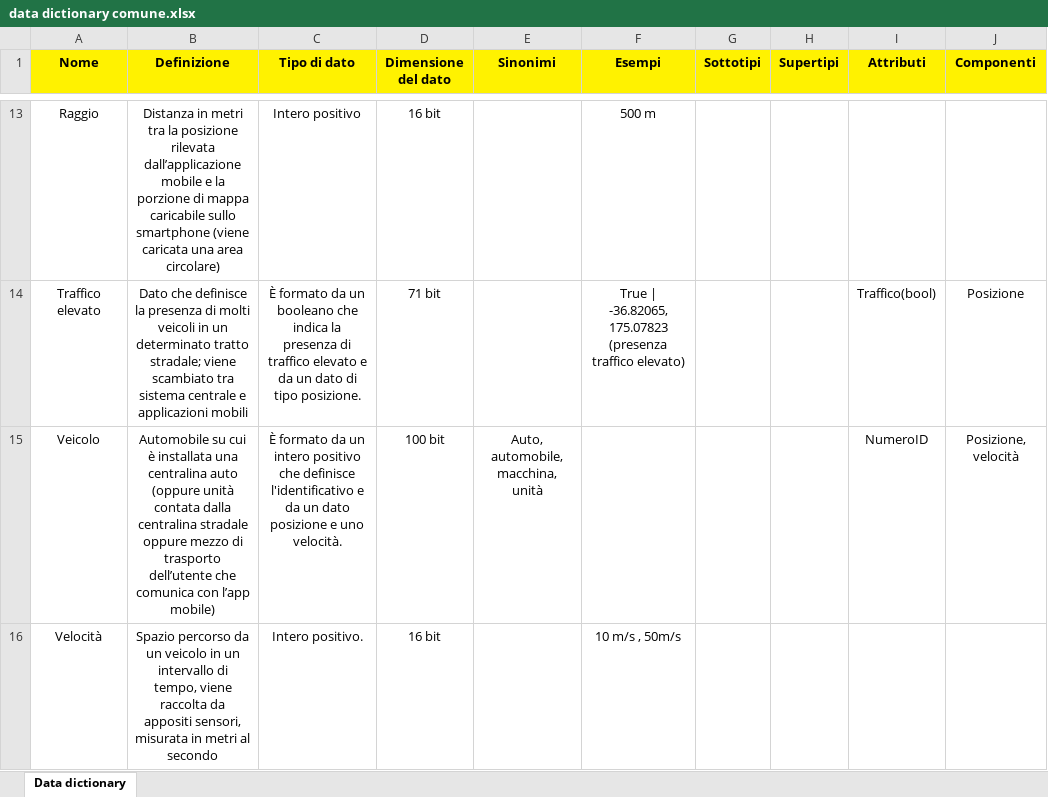
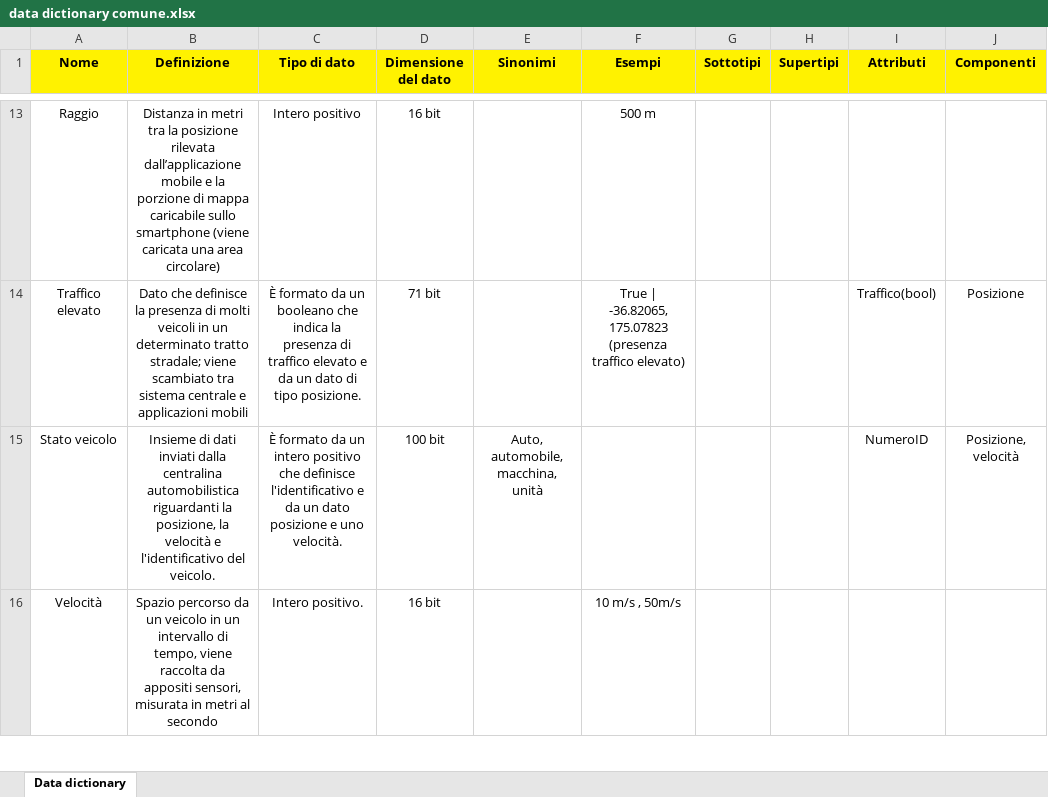
Before and after one commit to andreapozzoli/traffic-monitor, an Excel workbook: requisiti/data dictionary/data dictionary comune.xlsx, sheet Data dictionary, drawn as a sheet; only a part is shown, gaps mark what is left out; values as stored, in another font and other column widths than the file's, no borders; the diff covers the shown part only; the diff names each change by its address in the sheet, - before the commit and + after, or states it on an @@ line.

Commit message:
data dictionary aggiornato

```diff
--- a/requisiti/data dictionary/data dictionary comune.xlsx (sheet Data dictionary)
+++ b/requisiti/data dictionary/data dictionary comune.xlsx (sheet Data dictionary)
-A15 (Nome): Veicolo
+A15 (Nome): Stato veicolo
-B15 (Definizione): Automobile su cui è installata una centralina auto (oppure unità contata dalla centralina stradale oppure mezzo di trasporto dell’utente che comunica con l’app mobile)
+B15 (Definizione): Insieme di dati inviati dalla centralina automobilistica riguardanti la posizione, la velocità e l'identificativo del veicolo.
```
Also changed, not shown: 2 edited cells elsewhere in this sheet, 1 other file.
